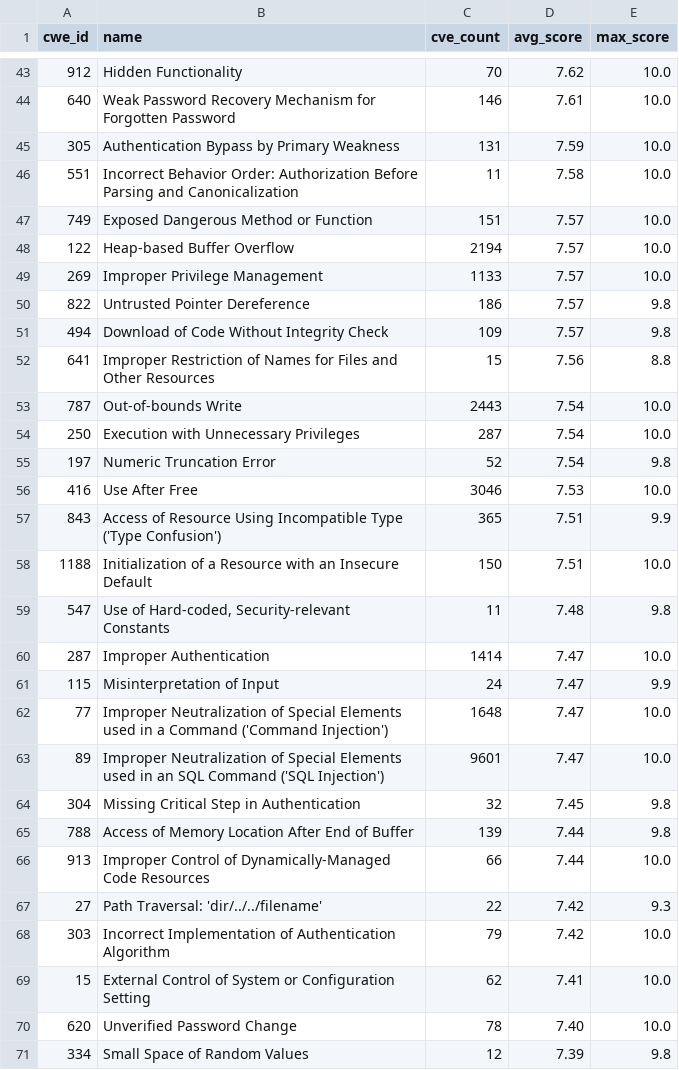
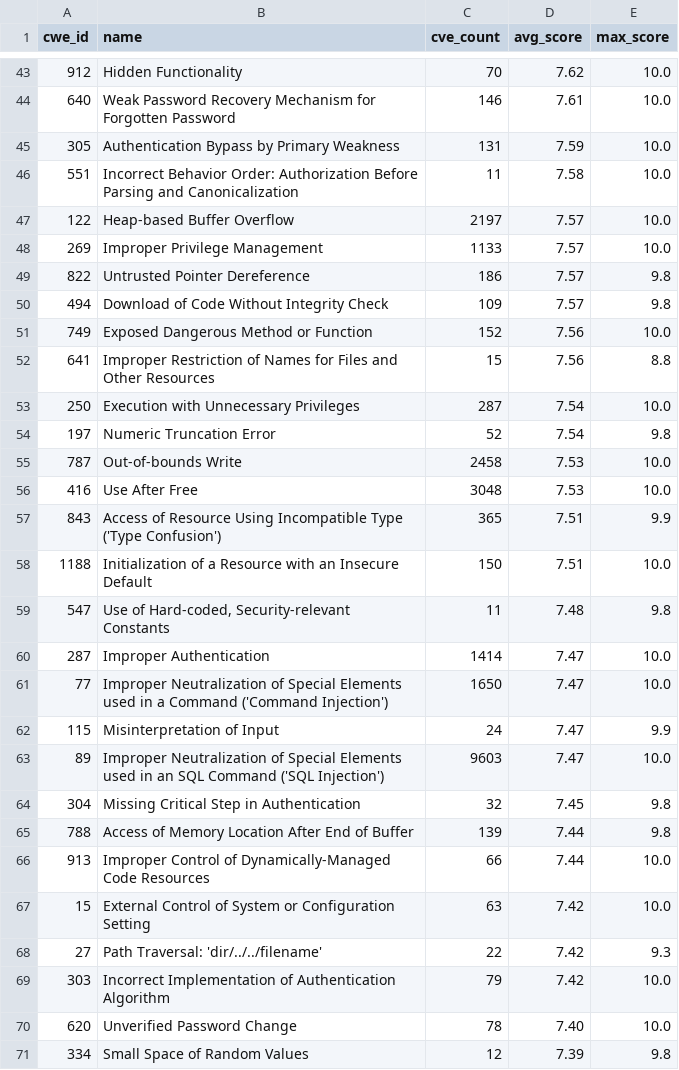
Before and after one commit to x-cmd/cve, a TSV file: report/cwe.top100.by-cve-score.report.tsv, drawn as a sheet; only a part is shown, gaps mark what is left out; the diff covers the shown part only.

```diff
--- a/report/cwe.top100.by-cve-score.report.tsv
+++ b/report/cwe.top100.by-cve-score.report.tsv
@@ -46,4 +46,3 @@ cwe_id	name	cve_count	avg_score	max_score
 551	Incorrect Behavior Order: Authorization Before Parsing and Canonicalization	11	7.58	10.0
-749	Exposed Dangerous Method or Function	151	7.57	10.0
-122	Heap-based Buffer Overflow	2194	7.57	10.0
+122	Heap-based Buffer Overflow	2197	7.57	10.0
 269	Improper Privilege Management	1133	7.57	10.0
@@ -51,7 +50,8 @@ cwe_id	name	cve_count	avg_score	max_score
 494	Download of Code Without Integrity Check	109	7.57	9.8
+749	Exposed Dangerous Method or Function	152	7.56	10.0
 641	Improper Restriction of Names for Files and Other Resources	15	7.56	8.8
-787	Out-of-bounds Write	2443	7.54	10.0
 250	Execution with Unnecessary Privileges	287	7.54	10.0
 197	Numeric Truncation Error	52	7.54	9.8
-416	Use After Free	3046	7.53	10.0
+787	Out-of-bounds Write	2458	7.53	10.0
+416	Use After Free	3048	7.53	10.0
 843	Access of Resource Using Incompatible Type ('Type Confusion')	365	7.51	9.9
@@ -60,5 +60,5 @@ cwe_id	name	cve_count	avg_score	max_score
 287	Improper Authentication	1414	7.47	10.0
+77	Improper Neutralization of Special Elements used in a Command ('Command Injection')	1650	7.47	10.0
 115	Misinterpretation of Input	24	7.47	9.9
-77	Improper Neutralization of Special Elements used in a Command ('Command Injection')	1648	7.47	10.0
-89	Improper Neutralization of Special Elements used in an SQL Command ('SQL Injection')	9601	7.47	10.0
+89	Improper Neutralization of Special Elements used in an SQL Command ('SQL Injection')	9603	7.47	10.0
 304	Missing Critical Step in Authentication	32	7.45	9.8
@@ -66,5 +66,5 @@ cwe_id	name	cve_count	avg_score	max_score
 913	Improper Control of Dynamically-Managed Code Resources	66	7.44	10.0
+15	External Control of System or Configuration Setting	63	7.42	10.0
 27	Path Traversal: 'dir/../../filename'	22	7.42	9.3
 303	Incorrect Implementation of Authentication Algorithm	79	7.42	10.0
-15	External Control of System or Configuration Setting	62	7.41	10.0
 620	Unverified Password Change	78	7.40	10.0
```
Also changed, not shown: 6 added rows, 6 removed rows and 5 edited cells elsewhere in this file, report/cve.report.tsv, report/cwe.top100.by-cve-count.report.tsv, 6 other files.
